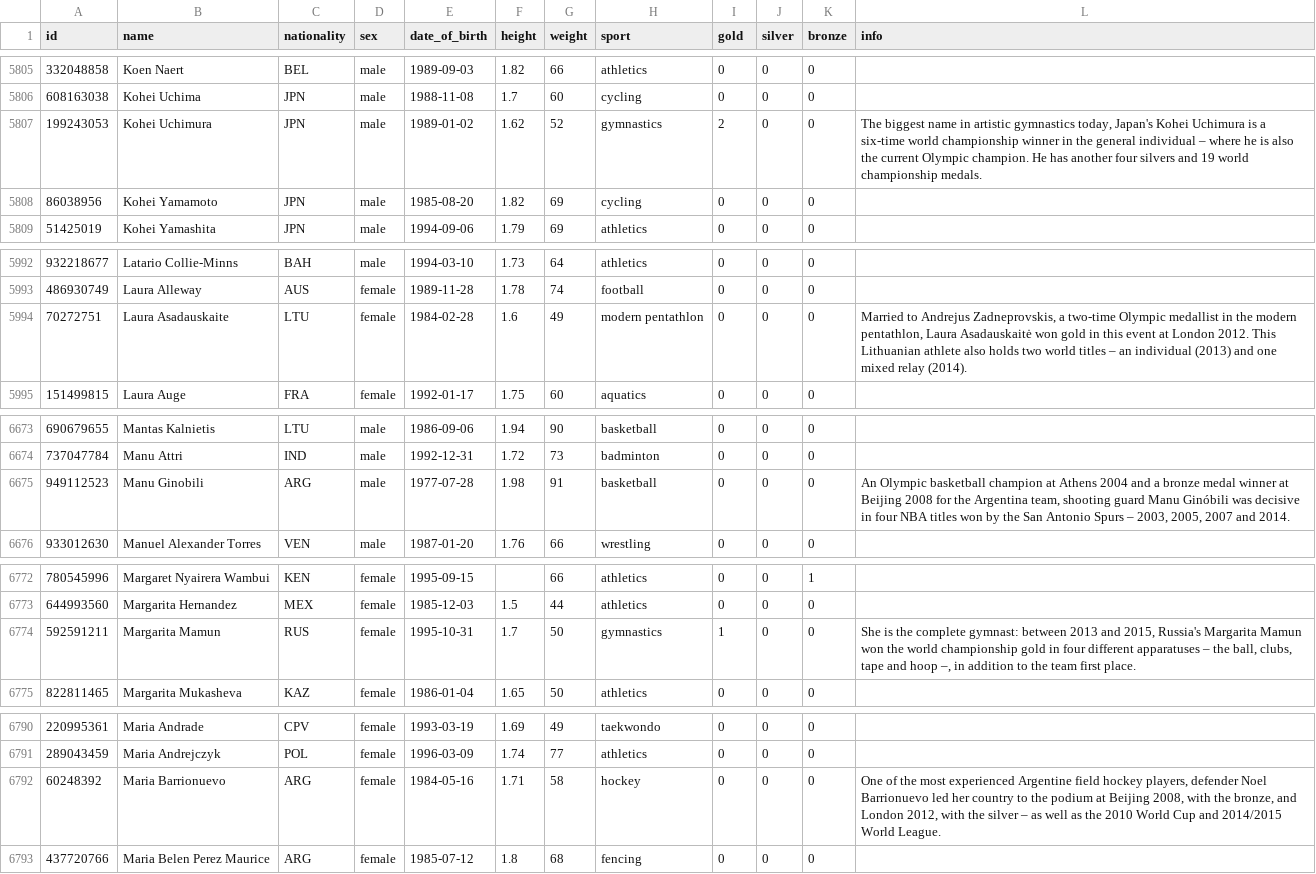
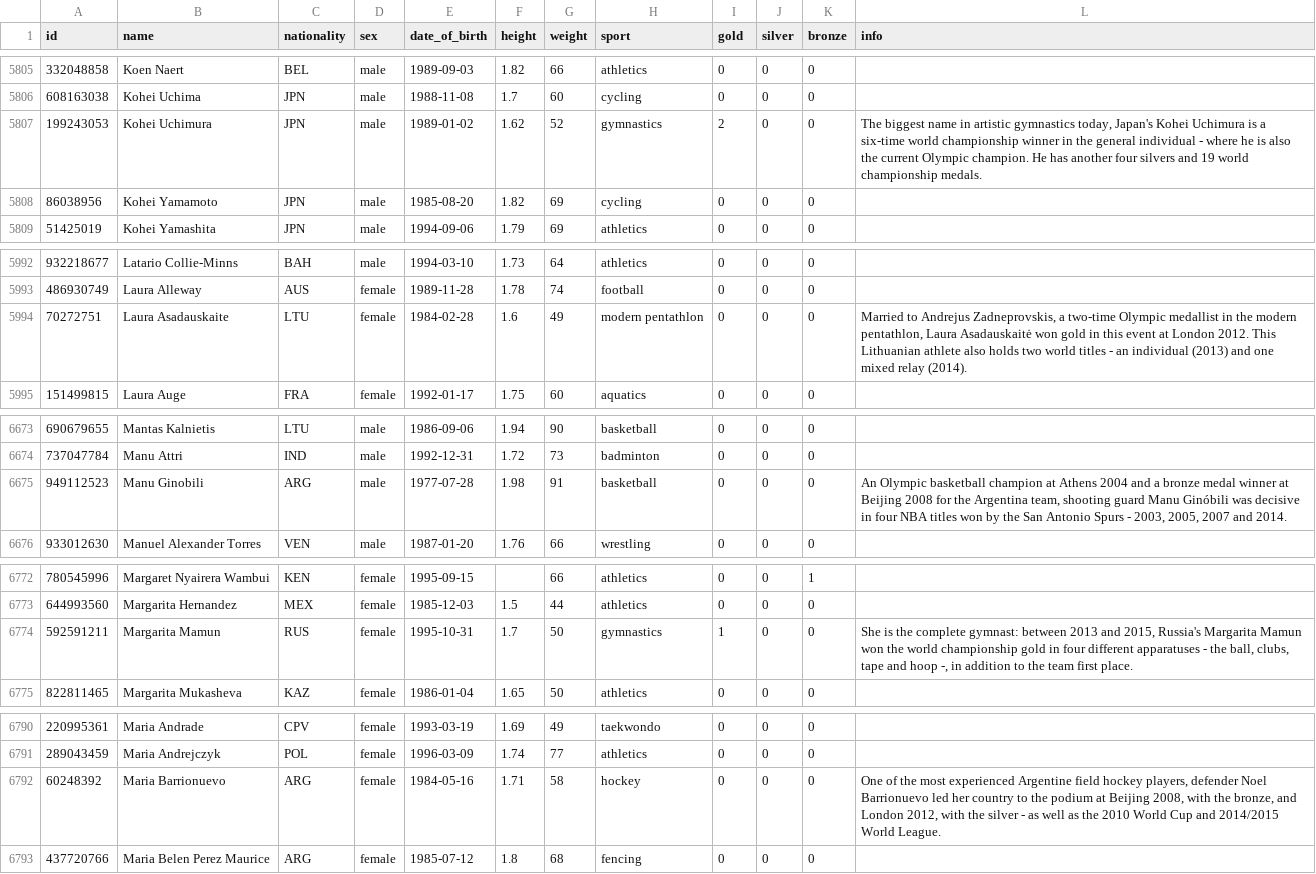
Before and after one commit to ETH-IVIA-Lab/VACP, a CSV file: packages/examples/mosaic-gallery/public/data/athletes.csv, drawn as a sheet; only a part is shown, gaps mark what is left out; the diff covers the shown part only.

```diff
--- a/packages/examples/mosaic-gallery/public/data/athletes.csv
+++ b/packages/examples/mosaic-gallery/public/data/athletes.csv
@@ -5806,3 +5806,3 @@ id,name,nationality,sex,date_of_birth,height,weight,sport,gold,silver,bronze,inf
 608163038,Kohei Uchima,JPN,male,1988-11-08,1.7,60,cycling,0,0,0,
-199243053,Kohei Uchimura,JPN,male,1989-01-02,1.62,52,gymnastics,2,0,0,"The biggest name in artistic gymnastics today, Japan's Kohei Uchimura is a six-time world championship winner in the general individual – where he is also the current Olympic champion. He has another four silvers and 19 world championship medals."
+199243053,Kohei Uchimura,JPN,male,1989-01-02,1.62,52,gymnastics,2,0,0,"The biggest name in artistic gymnastics today, Japan's Kohei Uchimura is a six-time world championship winner in the general individual - where he is also the current Olympic champion. He has another four silvers and 19 world championship medals."
 86038956,Kohei Yamamoto,JPN,male,1985-08-20,1.82,69,cycling,0,0,0,
@@ -5993,3 +5993,3 @@ id,name,nationality,sex,date_of_birth,height,weight,sport,gold,silver,bronze,inf
 486930749,Laura Alleway,AUS,female,1989-11-28,1.78,74,football,0,0,0,
-70272751,Laura Asadauskaite,LTU,female,1984-02-28,1.6,49,modern pentathlon,0,0,0,"Married to Andrejus Zadneprovskis, a two-time Olympic medallist in the modern pentathlon, Laura Asadauskaitė won gold in this event at London 2012. This Lithuanian athlete also holds two world titles – an individual (2013) and one mixed relay (2014)."
+70272751,Laura Asadauskaite,LTU,female,1984-02-28,1.6,49,modern pentathlon,0,0,0,"Married to Andrejus Zadneprovskis, a two-time Olympic medallist in the modern pentathlon, Laura Asadauskaitė won gold in this event at London 2012. This Lithuanian athlete also holds two world titles - an individual (2013) and one mixed relay (2014)."
 151499815,Laura Auge,FRA,female,1992-01-17,1.75,60,aquatics,0,0,0,
@@ -6674,3 +6674,3 @@ id,name,nationality,sex,date_of_birth,height,weight,sport,gold,silver,bronze,inf
 737047784,Manu Attri,IND,male,1992-12-31,1.72,73,badminton,0,0,0,
-949112523,Manu Ginobili,ARG,male,1977-07-28,1.98,91,basketball,0,0,0,"An Olympic basketball champion at Athens 2004 and a bronze medal winner at Beijing 2008 for the Argentina team, shooting guard Manu Ginóbili was decisive in four NBA titles won by the San Antonio Spurs – 2003, 2005, 2007 and 2014."
+949112523,Manu Ginobili,ARG,male,1977-07-28,1.98,91,basketball,0,0,0,"An Olympic basketball champion at Athens 2004 and a bronze medal winner at Beijing 2008 for the Argentina team, shooting guard Manu Ginóbili was decisive in four NBA titles won by the San Antonio Spurs - 2003, 2005, 2007 and 2014."
 933012630,Manuel Alexander Torres,VEN,male,1987-01-20,1.76,66,wrestling,0,0,0,
@@ -6773,3 +6773,3 @@ id,name,nationality,sex,date_of_birth,height,weight,sport,gold,silver,bronze,inf
 644993560,Margarita Hernandez,MEX,female,1985-12-03,1.5,44,athletics,0,0,0,
-592591211,Margarita Mamun,RUS,female,1995-10-31,1.7,50,gymnastics,1,0,0,"She is the complete gymnast: between 2013 and 2015, Russia's Margarita Mamun won the world championship gold in four different apparatuses – the ball, clubs, tape and hoop –, in addition to the team first place."
+592591211,Margarita Mamun,RUS,female,1995-10-31,1.7,50,gymnastics,1,0,0,"She is the complete gymnast: between 2013 and 2015, Russia's Margarita Mamun won the world championship gold in four different apparatuses - the ball, clubs, tape and hoop -, in addition to the team first place."
 822811465,Margarita Mukasheva,KAZ,female,1986-01-04,1.65,50,athletics,0,0,0,
@@ -6791,3 +6791,3 @@ id,name,nationality,sex,date_of_birth,height,weight,sport,gold,silver,bronze,inf
 289043459,Maria Andrejczyk,POL,female,1996-03-09,1.74,77,athletics,0,0,0,
-60248392,Maria Barrionuevo,ARG,female,1984-05-16,1.71,58,hockey,0,0,0,"One of the most experienced Argentine field hockey players, defender Noel Barrionuevo led her country to the podium at Beijing 2008, with the bronze, and London 2012, with the silver – as well as the 2010 World Cup and 2014/2015 World League."
+60248392,Maria Barrionuevo,ARG,female,1984-05-16,1.71,58,hockey,0,0,0,"One of the most experienced Argentine field hockey players, defender Noel Barrionuevo led her country to the podium at Beijing 2008, with the bronze, and London 2012, with the silver - as well as the 2010 World Cup and 2014/2015 World League."
 437720766,Maria Belen Perez Maurice,ARG,female,1985-07-12,1.8,68,fencing,0,0,0,
```
Also changed, not shown: 17 edited cells elsewhere in this file, 2 other files.
